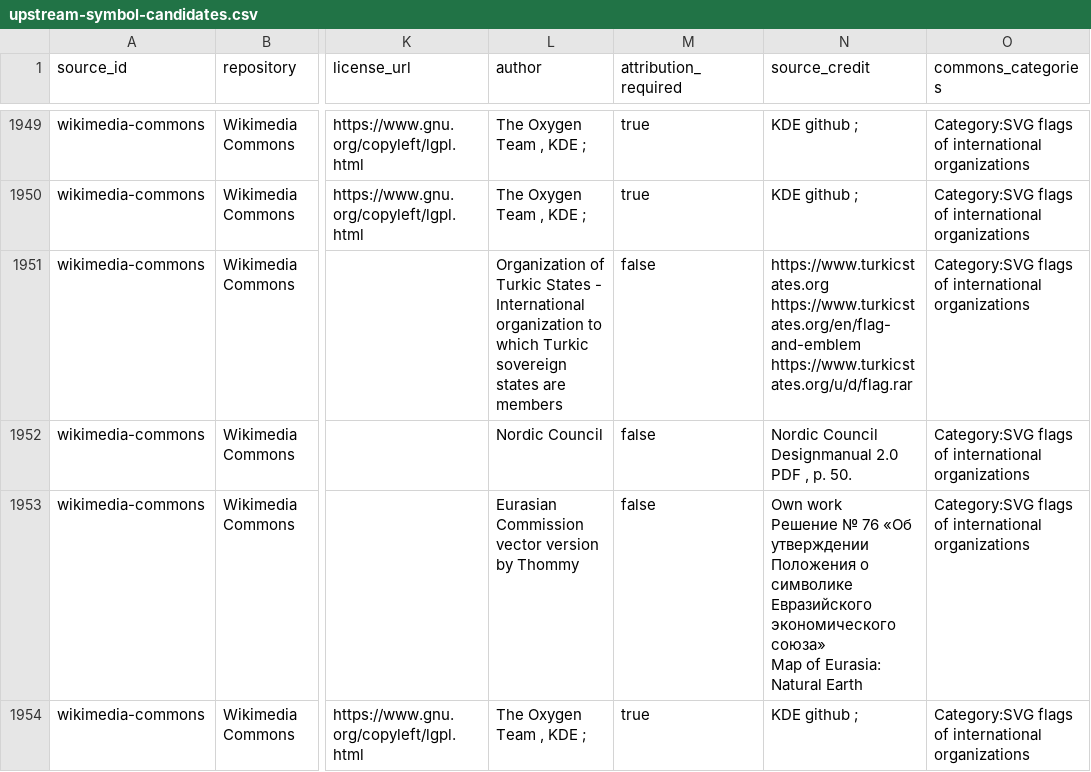
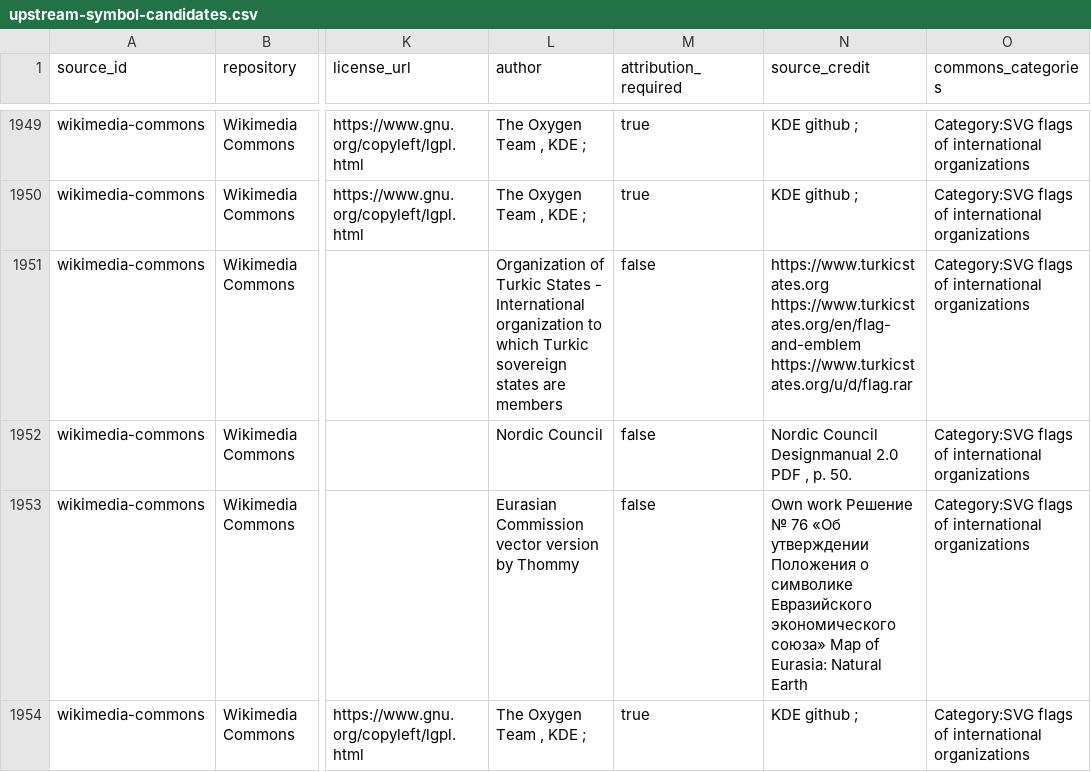
Before and after one commit to bartoszruta26-droid/mObywatel-2.0, a CSV file: docs/identity-assets/generated/upstream-symbol-candidates.csv, drawn as a sheet; only a part is shown, gaps mark what is left out; ↵ is a line break in a cell; the diff covers the shown part only; the diff names each change by its address in the sheet, - before the commit and + after, or states it on an @@ line.

```diff
--- a/docs/identity-assets/generated/upstream-symbol-candidates.csv
+++ b/docs/identity-assets/generated/upstream-symbol-candidates.csv
-N1951 (source_credit): …https://www.turkicstates.org/en/flag-and-emblem ↵ https://www.turkicstates.org/u/d/flag.rar
+N1951 (source_credit): …https://www.turkicstates.org/en/flag-and-emblem https://www.turkicstates.org/u/d/flag.rar
-L1953 (author): Eurasian Commission ↵ vector version by Thommy
+L1953 (author): Eurasian Commission vector version by Thommy
-N1953 (source_credit): …Natural Earth
+N1953 (source_credit): …Natural Earth
```
Also changed, not shown: 75 edited cells elsewhere in this file, 1 other file.
